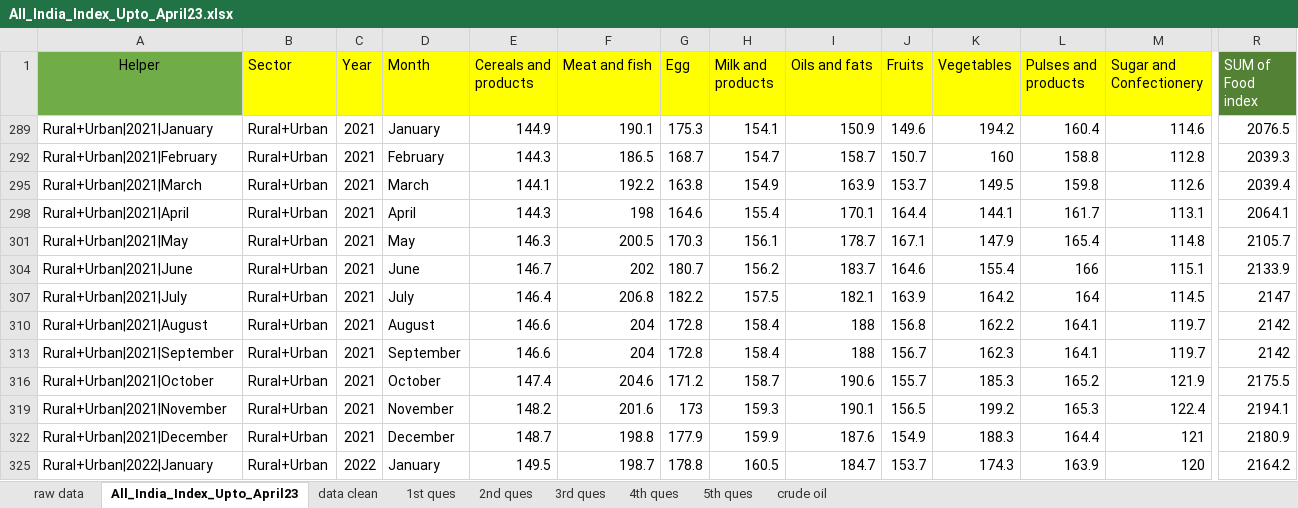
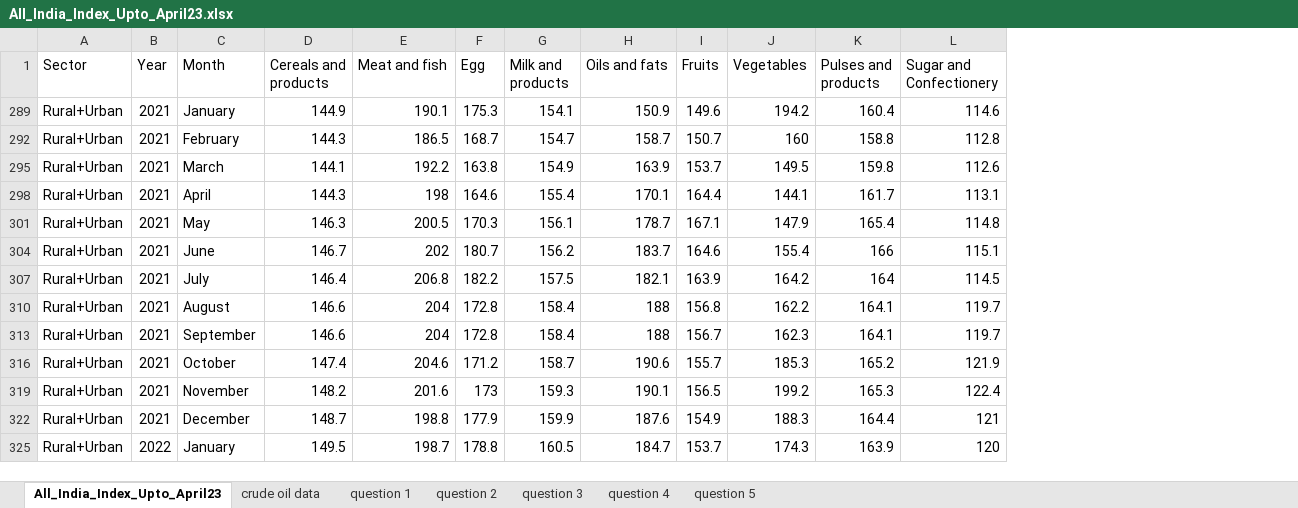
Before and after one commit to vivekjin/INDIA-CPI-Inflation-Case-Study, an Excel workbook: All_India_Index_Upto_April23.xlsx, sheet All_India_Index_Upto_April23, drawn as a sheet; only a part is shown, gaps mark what is left out; values as stored, in another font and other column widths than the file's, no borders; table styles not drawn; removed rows and columns are numbered as before the commit, all else as after; the diff covers the shown part only; the diff names each change by its address in the sheet, - before the commit and + after, or states it on an @@ line.

```diff
--- a/All_India_Index_Upto_April23.xlsx (sheet All_India_Index_Upto_April23)
+++ b/All_India_Index_Upto_April23.xlsx (sheet All_India_Index_Upto_April23)
-sheet tab: data clean
+sheet tab: question 1
-sheet tab: 1st ques
+sheet tab: question 5
-sheet tab: raw data
-sheet tab: 2nd ques
-sheet tab: 3rd ques
-sheet tab: 4th ques
-sheet tab: 5th ques
-sheet tab: crude oil
+sheet tab: crude oil data
+sheet tab: question 2
+sheet tab: question 3
+sheet tab: question 4
-column A (Helper), rows 289-325: Rural+Urban|2021|January | Rural+Urban|2021|February | Rural+Urban|2021|March | Rural+Urban|2021|April | Rural+Urban|2021|May | Rural+Urban|2021|June | Rural+Urban|2021|July | Rural+Urban|2021|August | Rural+Urban|2021|September | Rural+Urban|2021|October | Rural+Urban|2021|November | Rural+Urban|2021|December | Rural+Urban|2022|January
-column R (SUM of Food index), rows 289-325: 2076.5 | 2039.3 | 2039.4 | 2064.1 | 2105.7 | 2133.9 | 2147 | 2142 | 2142 | 2175.5 | 2194.1 | 2180.9 | 2164.2
-A1:L1 fill: #FFFF00
+A1:L1 fill: none
```
Also changed, not shown: 20 removed rows and cell formats elsewhere in this sheet, sheet question 5, sheet question 1, hidden cells, charts or pictures.
